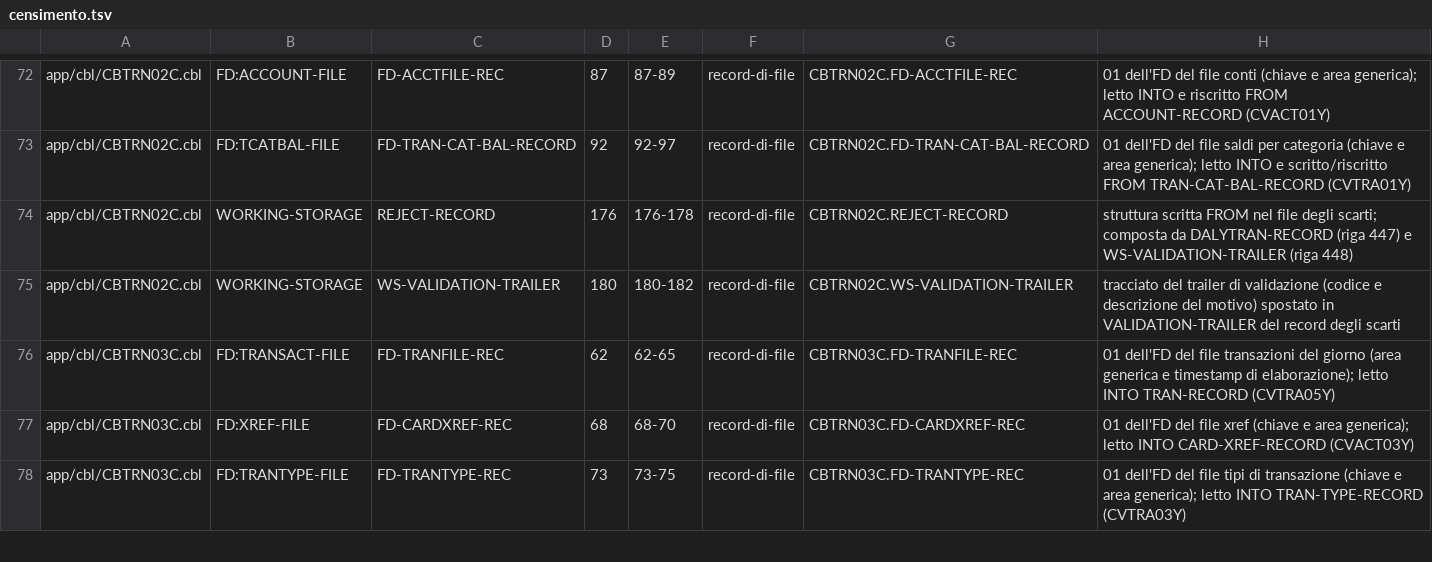
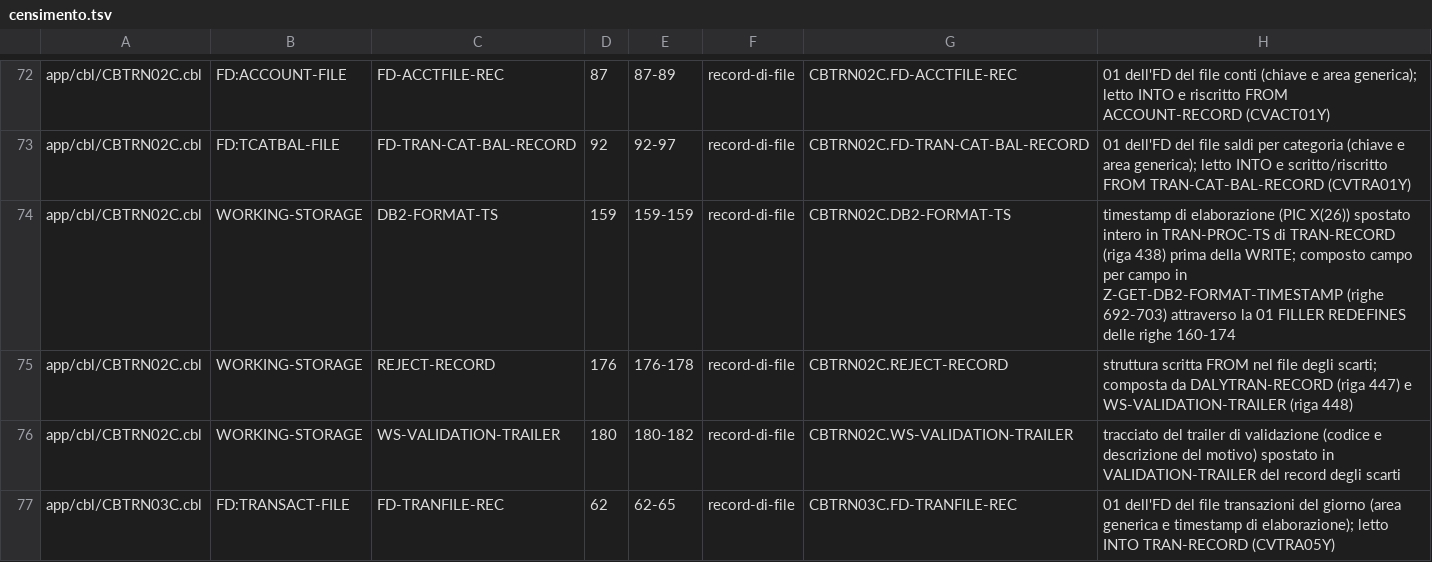
Before and after one commit to ltoscano/men-b-carddemo-java, a TSV file: docs/legacy-map/data-contract/censimento.tsv, drawn as a sheet; only a part is shown, gaps mark what is left out; the shorter side is filled out with more unchanged rows.

```diff
--- a/docs/legacy-map/data-contract/censimento.tsv
+++ b/docs/legacy-map/data-contract/censimento.tsv
@@ -73,2 +73,3 @@ app/cbl/CBTRN02C.cbl	FD:ACCOUNT-FILE	FD-ACCTFILE-REC	87	87-89	record-di-file	CBT
 app/cbl/CBTRN02C.cbl	FD:TCATBAL-FILE	FD-TRAN-CAT-BAL-RECORD	92	92-97	record-di-file	CBTRN02C.FD-TRAN-CAT-BAL-RECORD	01 dell'FD del file saldi per categoria (chiave e area generica); letto INTO e scritto/riscritto FROM TRAN-CAT-BAL-RECORD (CVTRA01Y)
+app/cbl/CBTRN02C.cbl	WORKING-STORAGE	DB2-FORMAT-TS	159	159-159	record-di-file	CBTRN02C.DB2-FORMAT-TS	timestamp di elaborazione (PIC X(26)) spostato intero in TRAN-PROC-TS di TRAN-RECORD (riga 438) prima della WRITE; composto campo per campo in Z-GET-DB2-FORMAT-TIMESTAMP (righe 692-703) attraverso la 01 FILLER REDEFINES delle righe 160-174
 app/cbl/CBTRN02C.cbl	WORKING-STORAGE	REJECT-RECORD	176	176-178	record-di-file	CBTRN02C.REJECT-RECORD	struttura scritta FROM nel file degli scarti; composta da DALYTRAN-RECORD (riga 447) e WS-VALIDATION-TRAILER (riga 448)
```
Also changed, not shown: analysis/data-contract/out/cb2xml/lavori.tsv, analysis/data-contract/out/radici.tsv, 21 other files.
